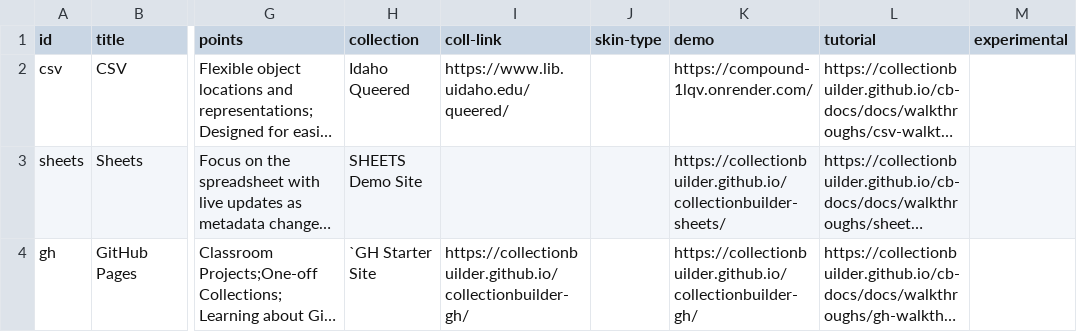
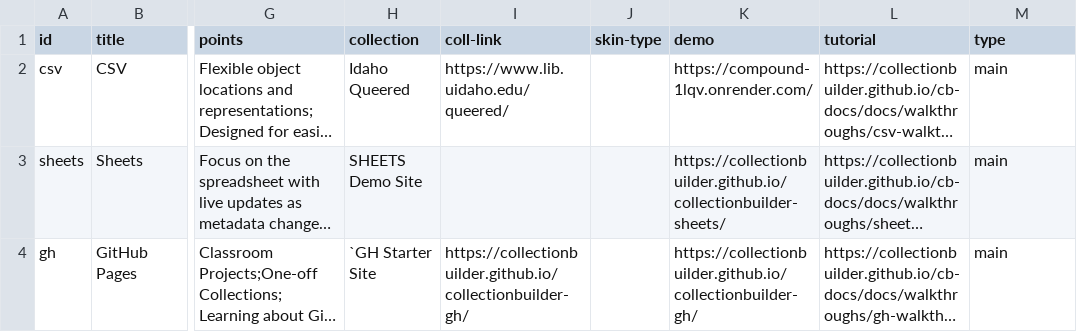
Before and after one commit to CollectionBuilder/collectionbuilder.github.io, a CSV file: _data/types.csv, drawn as a sheet; only a part is shown, gaps mark what is left out; long unchanged cells end in …; the diff covers the shown part only; the diff names each change by its address in the sheet, - before the commit and + after, or states it on an @@ line.

```diff
--- a/_data/types.csv
+++ b/_data/types.csv
-M1: experimental
+M1: type
-M2:M4 (type): (empty)
+M2:M4 (type): main
```
Also changed, not shown: 2 added rows elsewhere in this file, 13 other files.
